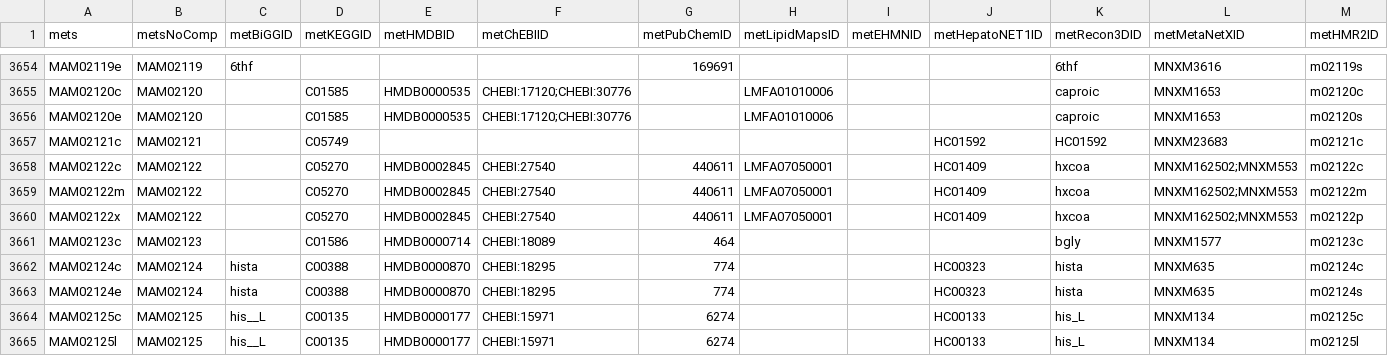
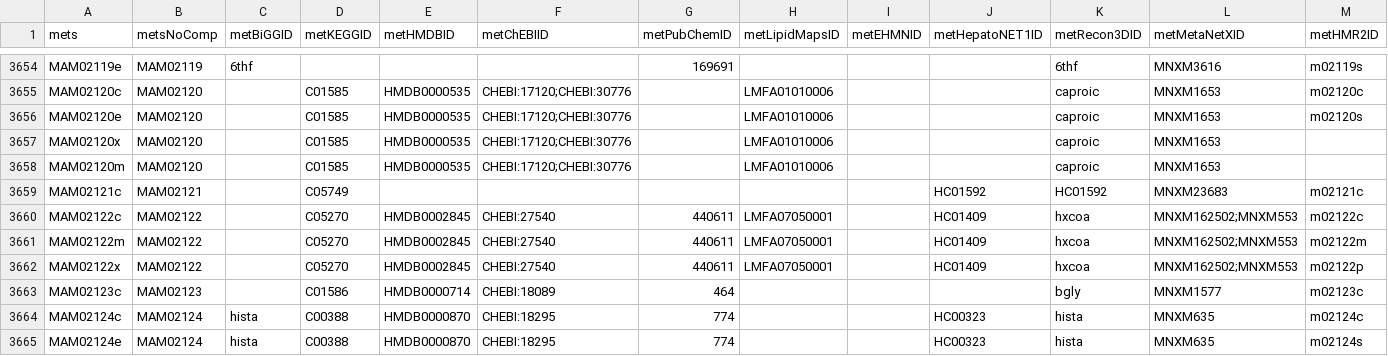
Before and after one commit to SysBioChalmers/Human-GEM, a TSV file: model/metabolites.tsv, drawn as a sheet; only a part is shown, gaps mark what is left out; the shorter side is filled out with more unchanged rows; rows hold the shown columns only; the diff names each change by its address in the sheet, - before the commit and + after, or states it on an @@ line.

Commit message:
Added missing [x] and [m] species

```diff
--- a/model/metabolites.tsv
+++ b/model/metabolites.tsv
+row 3657: MAM02120x | MAM02120 |  | C01585 | HMDB0000535 | CHEBI:17120;CHEBI:30776 |  | LMFA01010006 |  |  | caproic | MNXM1653
+row 3658: MAM02120m | MAM02120 |  | C01585 | HMDB0000535 | CHEBI:17120;CHEBI:30776 |  | LMFA01010006 |  |  | caproic | MNXM1653
```
